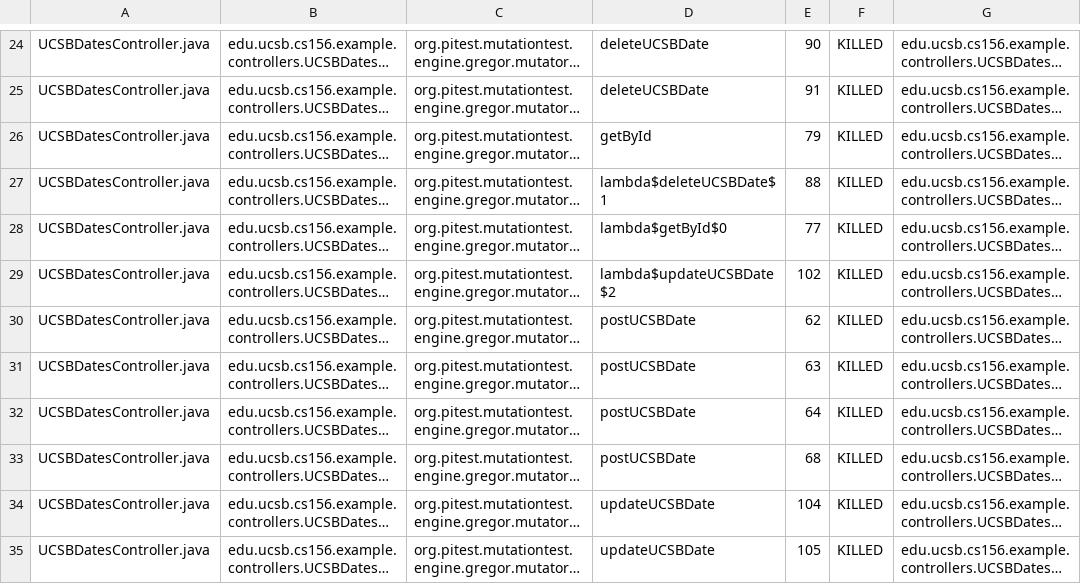
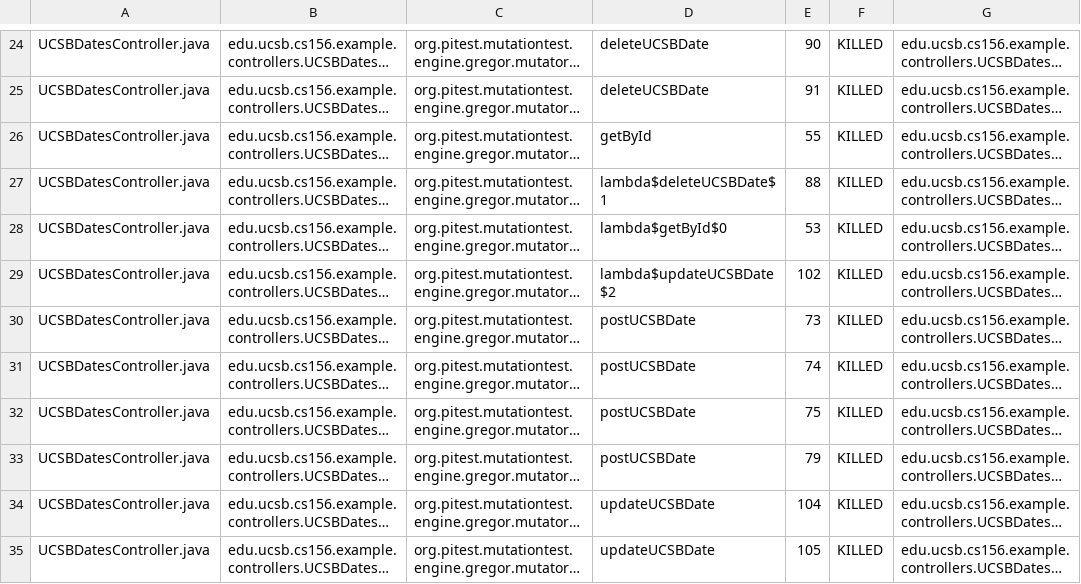
Before and after one commit to ucsb-cs156-f23/STARTER-team02, a CSV file: pitest/mutations.csv, drawn as a sheet; only a part is shown, gaps mark what is left out; long unchanged cells end in …; the diff covers the shown part only; the diff names each change by its address in the sheet, - before the commit and + after, or states it on an @@ line.

```diff
--- a/pitest/mutations.csv
+++ b/pitest/mutations.csv
-E26: 79
+E26: 55
-E28: 77
+E28: 53
-E30: 62
+E30: 73
-E31: 63
+E31: 74
-E32: 64
+E32: 75
-E33: 68
+E33: 79
```
Also changed, not shown: 3 edited cells elsewhere in this file, 11 other files.
